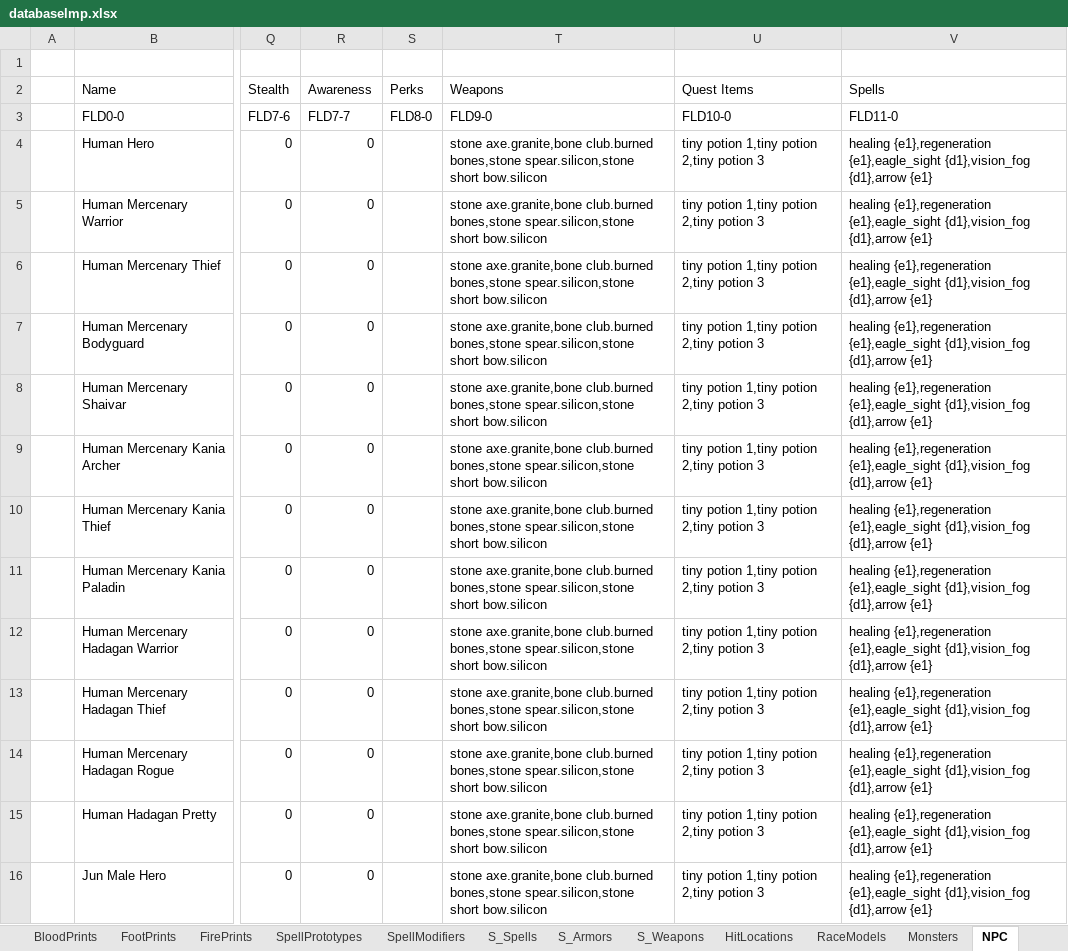
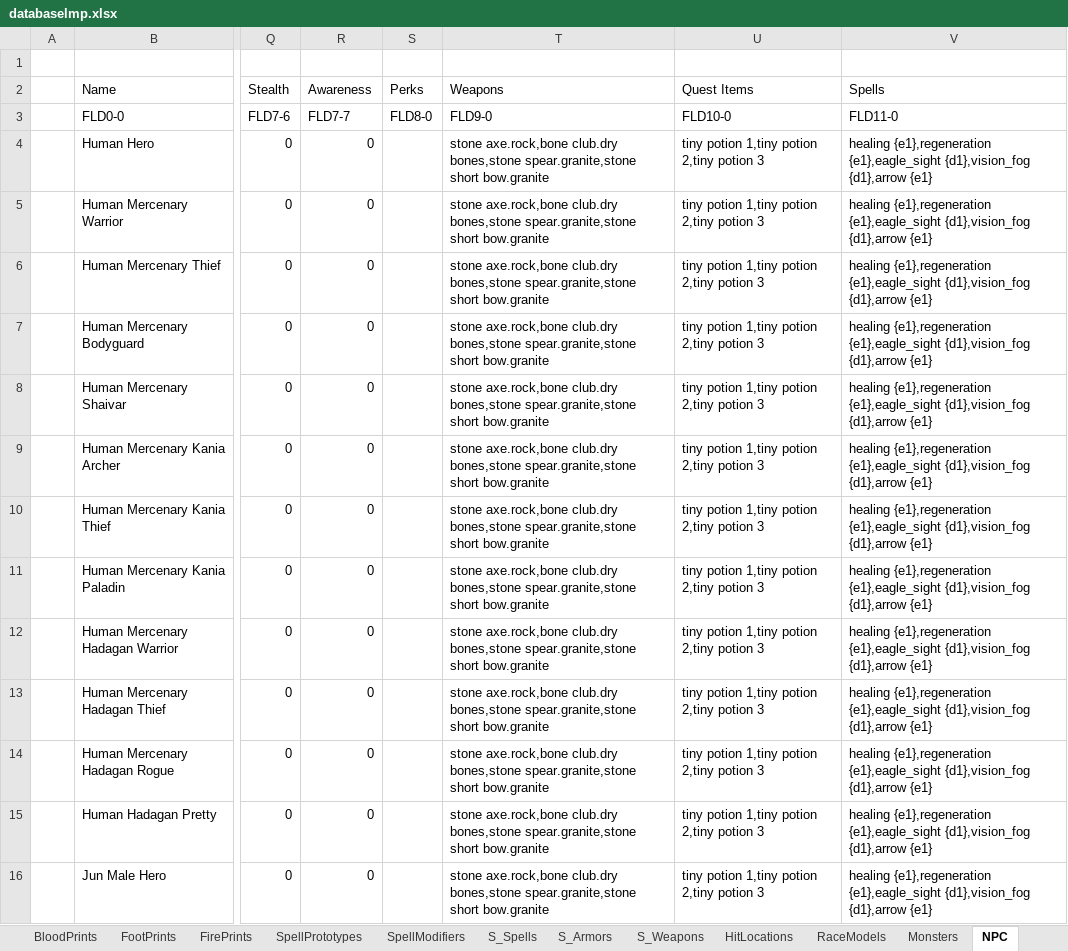
Before and after one commit to Kyr4l/ei-universal-mod, an Excel workbook: resources/universal-mod/xlsx/databaselmp.xlsx, sheet NPC, drawn as a sheet; only a part is shown, gaps mark what is left out; values as stored, in another font and other column widths than the file's, no borders; the diff covers the shown part only; the diff names each change by its address in the sheet, - before the commit and + after, or states it on an @@ line.

Commit message:
added zone 1 quests and map nerfed starter weapons fixed typo in the french files updated config to include zone1

```diff
--- a/resources/universal-mod/xlsx/databaselmp.xlsx (sheet NPC)
+++ b/resources/universal-mod/xlsx/databaselmp.xlsx (sheet NPC)
-T4:T16 (Weapons): stone axe.granite,bone club.burned bones,stone spear.silicon,stone short bow.silicon
+T4:T16 (Weapons): stone axe.rock,bone club.dry bones,stone spear.granite,stone short bow.granite
```
Also changed, not shown: 104 edited cells elsewhere in this sheet, 14 other files.
